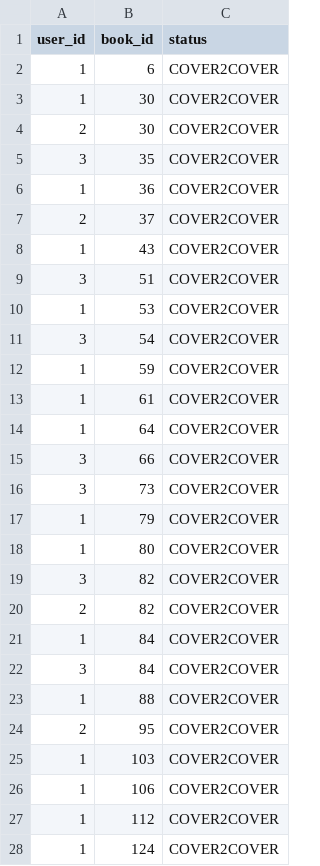
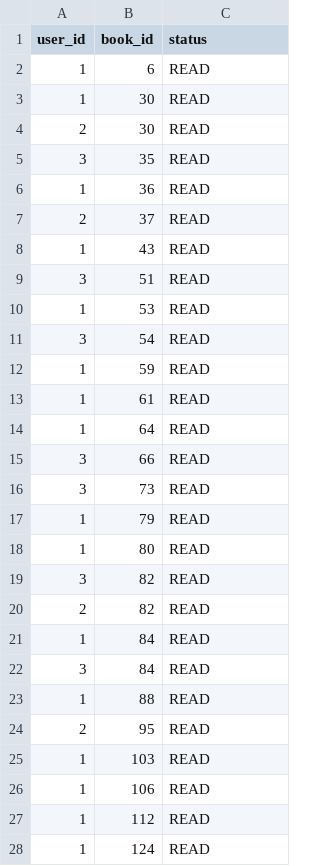
Before and after one commit to karencfisher/fiction-readers-app, a CSV file: data/ReaderLog.csv, drawn as a sheet; only a part is shown; the diff covers the shown part only.

```diff
--- a/data/ReaderLog.csv
+++ b/data/ReaderLog.csv
@@ -1,28 +1,28 @@
 user_id,book_id,status
-1,6,COVER2COVER
-1,30,COVER2COVER
-2,30,COVER2COVER
-3,35,COVER2COVER
-1,36,COVER2COVER
-2,37,COVER2COVER
-1,43,COVER2COVER
-3,51,COVER2COVER
-1,53,COVER2COVER
-3,54,COVER2COVER
-1,59,COVER2COVER
-1,61,COVER2COVER
-1,64,COVER2COVER
-3,66,COVER2COVER
-3,73,COVER2COVER
-1,79,COVER2COVER
-1,80,COVER2COVER
-3,82,COVER2COVER
-2,82,COVER2COVER
-1,84,COVER2COVER
-3,84,COVER2COVER
-1,88,COVER2COVER
-2,95,COVER2COVER
-1,103,COVER2COVER
-1,106,COVER2COVER
-1,112,COVER2COVER
-1,124,COVER2COVER
+1,6,READ
+1,30,READ
+2,30,READ
+3,35,READ
+1,36,READ
+2,37,READ
+1,43,READ
+3,51,READ
+1,53,READ
+3,54,READ
+1,59,READ
+1,61,READ
+1,64,READ
+3,66,READ
+3,73,READ
+1,79,READ
+1,80,READ
+3,82,READ
+2,82,READ
+1,84,READ
+3,84,READ
+1,88,READ
+2,95,READ
+1,103,READ
+1,106,READ
+1,112,READ
+1,124,READ
```
Also changed, not shown: 75 edited cells elsewhere in this file, 15 other files.
